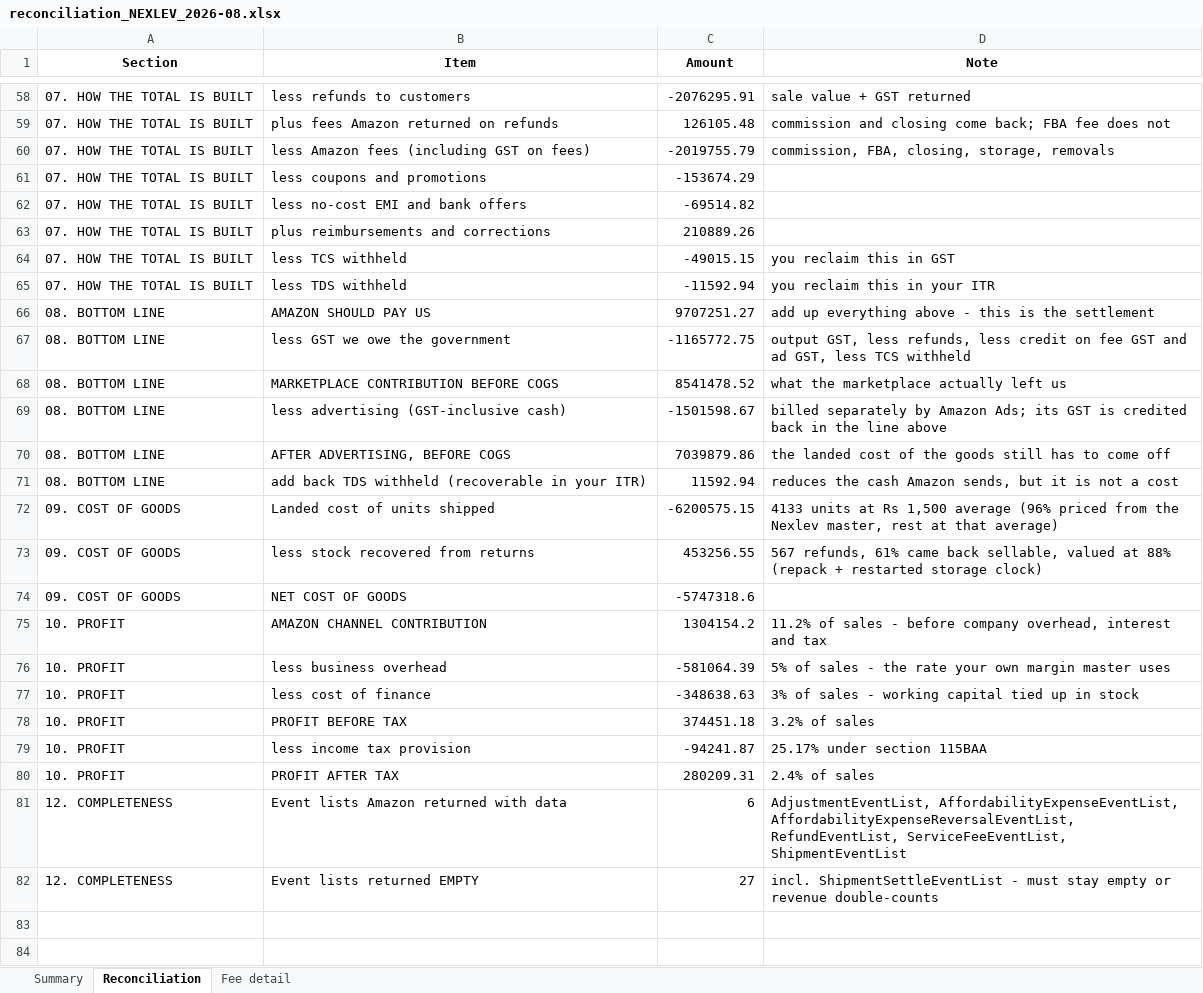
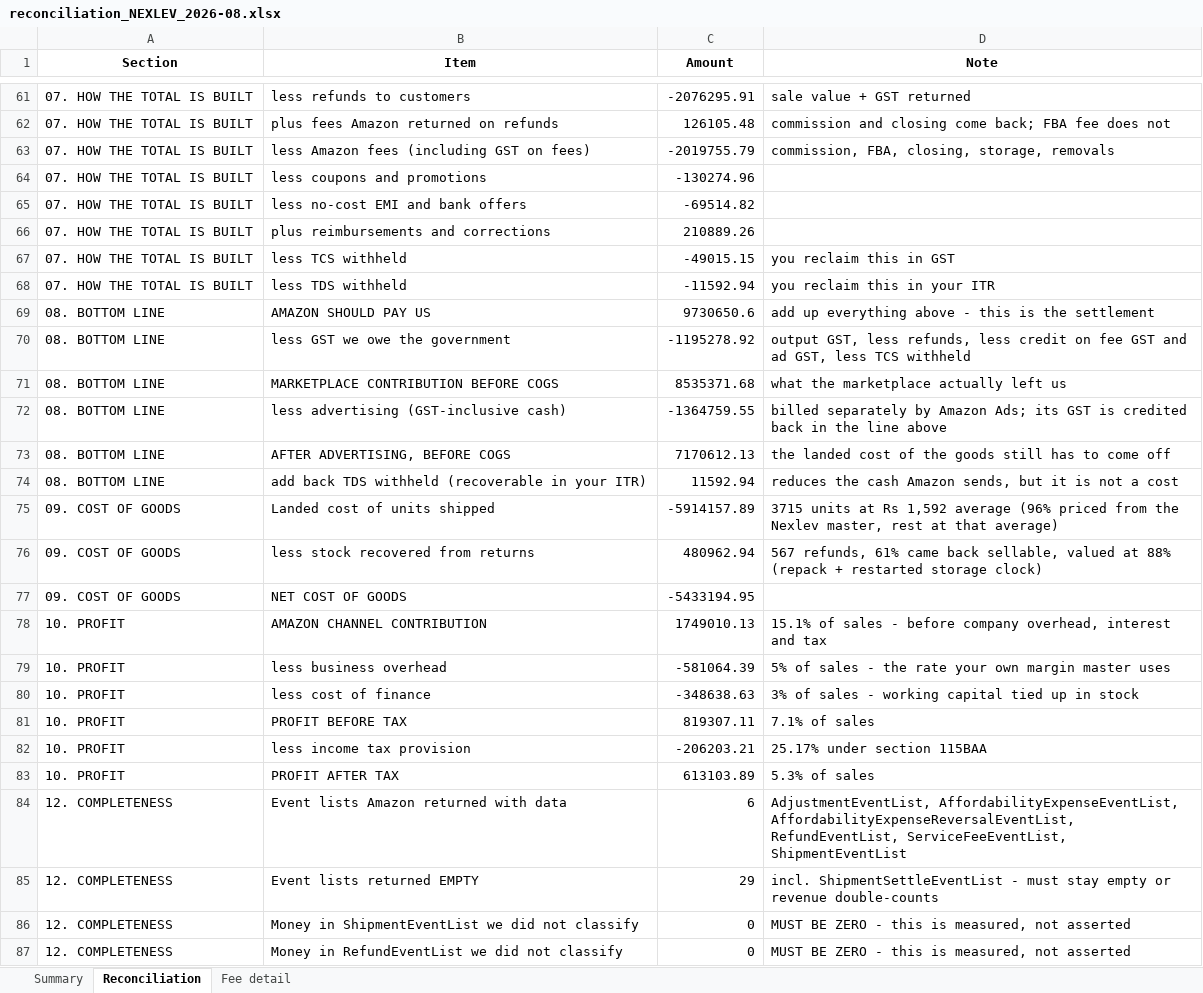
Before and after one commit to nitesh-lang/weekly-dashboard-fastapi, an Excel workbook: data/processed/reconciliation_NEXLEV_2026-08.xlsx, sheet Reconciliation, drawn as a sheet; only a part is shown, gaps mark what is left out; values as stored, in another font and other column widths than the file's, no borders; addresses are those after the commit; the diff covers the shown part only; the diff names each change by its address in the sheet, - before the commit and + after, or states it on an @@ line.

```diff
--- a/data/processed/reconciliation_NEXLEV_2026-08.xlsx (sheet Reconciliation)
+++ b/data/processed/reconciliation_NEXLEV_2026-08.xlsx (sheet Reconciliation)
-C64 (Amount): -153674.29
+C64 (Amount): -130274.96
-C69 (Amount): 9707251.27
+C69 (Amount): 9730650.6
-C70 (Amount): -1165772.75
+C70 (Amount): -1195278.92
-C71 (Amount): 8541478.52
+C71 (Amount): 8535371.68
-C72 (Amount): -1501598.67
+C72 (Amount): -1364759.55
-C73 (Amount): 7039879.86
+C73 (Amount): 7170612.13
-C75 (Amount): -6200575.15
+C75 (Amount): -5914157.89
-D75 (Note): 4133 units at Rs 1,500 average (96%…
+D75 (Note): 3715 units at Rs 1,592 average (96%…
-C76 (Amount): 453256.55
+C76 (Amount): 480962.94
-C77 (Amount): -5747318.6
+C77 (Amount): -5433194.95
-C78 (Amount): 1304154.2
+C78 (Amount): 1749010.13
-D78 (Note): 11.2% of sales…
+D78 (Note): 15.1% of sales…
-C81 (Amount): 374451.18
+C81 (Amount): 819307.11
-D81 (Note): 3.2% of sales
+D81 (Note): 7.1% of sales
-C82 (Amount): -94241.87
+C82 (Amount): -206203.21
-C83 (Amount): 280209.31
+C83 (Amount): 613103.89
-D83 (Note): 2.4% of sales
+D83 (Note): 5.3% of sales
-C85 (Amount): 27
+C85 (Amount): 29
+row 86: 12. COMPLETENESS | Money in ShipmentEventList we did not classify | 0 | MUST BE ZERO - this is measured, not asserted
+row 87: 12. COMPLETENESS | Money in RefundEventList we did not classify | 0 | MUST BE ZERO - this is measured, not asserted
```
Also changed, not shown: 3 added rows and 13 edited cells elsewhere in this sheet, sheet Summary, sheet Fee detail, 5 other files.
